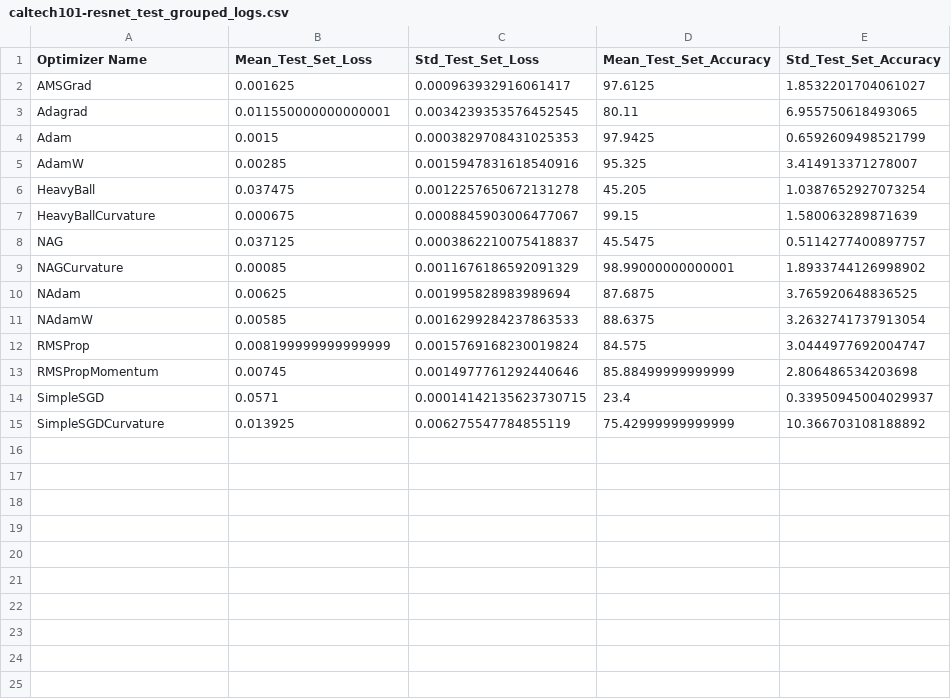
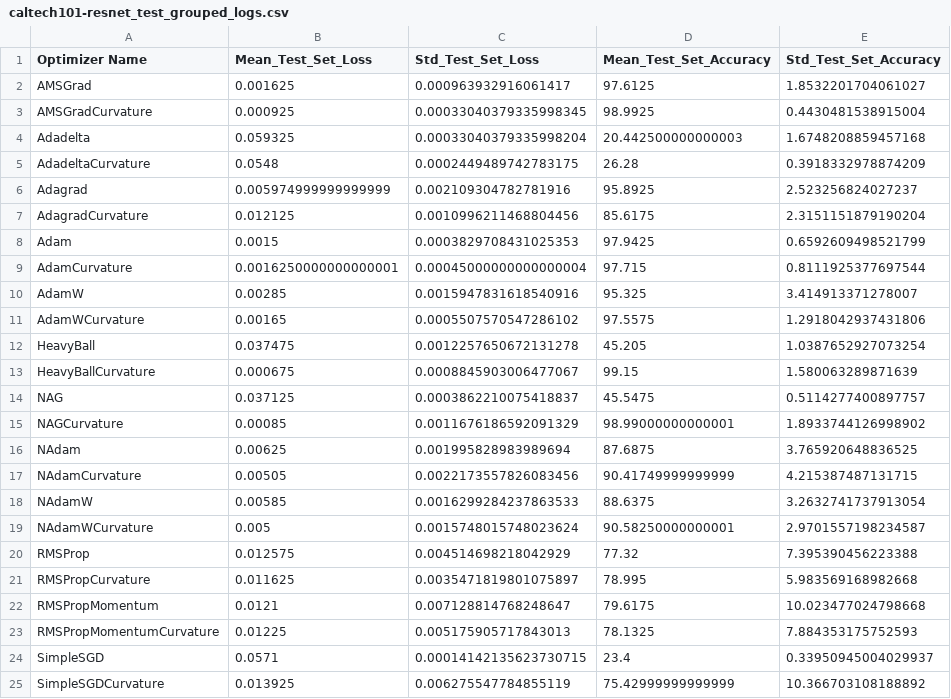
Before and after one commit to p10rahulm/curvatureStep, a CSV file: outputs/caltech101-resnet/caltech101-resnet_test_grouped_logs.csv, drawn as a sheet.

```diff
--- a/outputs/caltech101-resnet/caltech101-resnet_test_grouped_logs.csv
+++ b/outputs/caltech101-resnet/caltech101-resnet_test_grouped_logs.csv
@@ -2,5 +2,11 @@ Optimizer Name|Mean_Test_Set_Loss|Std_Test_Set_Loss|Mean_Test_Set_Accuracy|Std_T
 AMSGrad|0.001625|0.000963932916061417|97.6125|1.8532201704061027
-Adagrad|0.011550000000000001|0.0034239353576452545|80.11|6.955750618493065
+AMSGradCurvature|0.000925|0.00033040379335998345|98.9925|0.4430481538915004
+Adadelta|0.059325|0.00033040379335998204|20.442500000000003|1.6748208859457168
+AdadeltaCurvature|0.0548|0.0002449489742783175|26.28|0.3918332978874209
+Adagrad|0.005974999999999999|0.002109304782781916|95.8925|2.523256824027237
+AdagradCurvature|0.012125|0.0010996211468804456|85.6175|2.3151151879190204
 Adam|0.0015|0.0003829708431025353|97.9425|0.6592609498521799
+AdamCurvature|0.0016250000000000001|0.00045000000000000004|97.715|0.8111925377697544
 AdamW|0.00285|0.0015947831618540916|95.325|3.414913371278007
+AdamWCurvature|0.00165|0.0005507570547286102|97.5575|1.2918042937431806
 HeavyBall|0.037475|0.0012257650672131278|45.205|1.0387652927073254
@@ -10,5 +16,9 @@ NAGCurvature|0.00085|0.0011676186592091329|98.99000000000001|1.8933744126998902
 NAdam|0.00625|0.001995828983989694|87.6875|3.765920648836525
+NAdamCurvature|0.00505|0.0022173557826083456|90.41749999999999|4.215387487131715
 NAdamW|0.00585|0.0016299284237863533|88.6375|3.2632741737913054
-RMSProp|0.008199999999999999|0.0015769168230019824|84.575|3.0444977692004747
-RMSPropMomentum|0.00745|0.0014977761292440646|85.88499999999999|2.806486534203698
+NAdamWCurvature|0.005|0.0015748015748023624|90.58250000000001|2.9701557198234587
+RMSProp|0.012575|0.004514698218042929|77.32|7.395390456223388
+RMSPropCurvature|0.011625|0.0035471819801075897|78.995|5.983569168982668
+RMSPropMomentum|0.0121|0.007128814768248647|79.6175|10.023477024798668
+RMSPropMomentumCurvature|0.01225|0.005175905717843013|78.1325|7.884353175752593
 SimpleSGD|0.0571|0.00014142135623730715|23.4|0.33950945004029937
```
Also changed, not shown: outputs/caltech101-resnet/caltech101-resnet_test_full_logs.csv, outputs/caltech101-resnet/caltech101-resnet_train_grouped_logs.csv, 50 other files.
